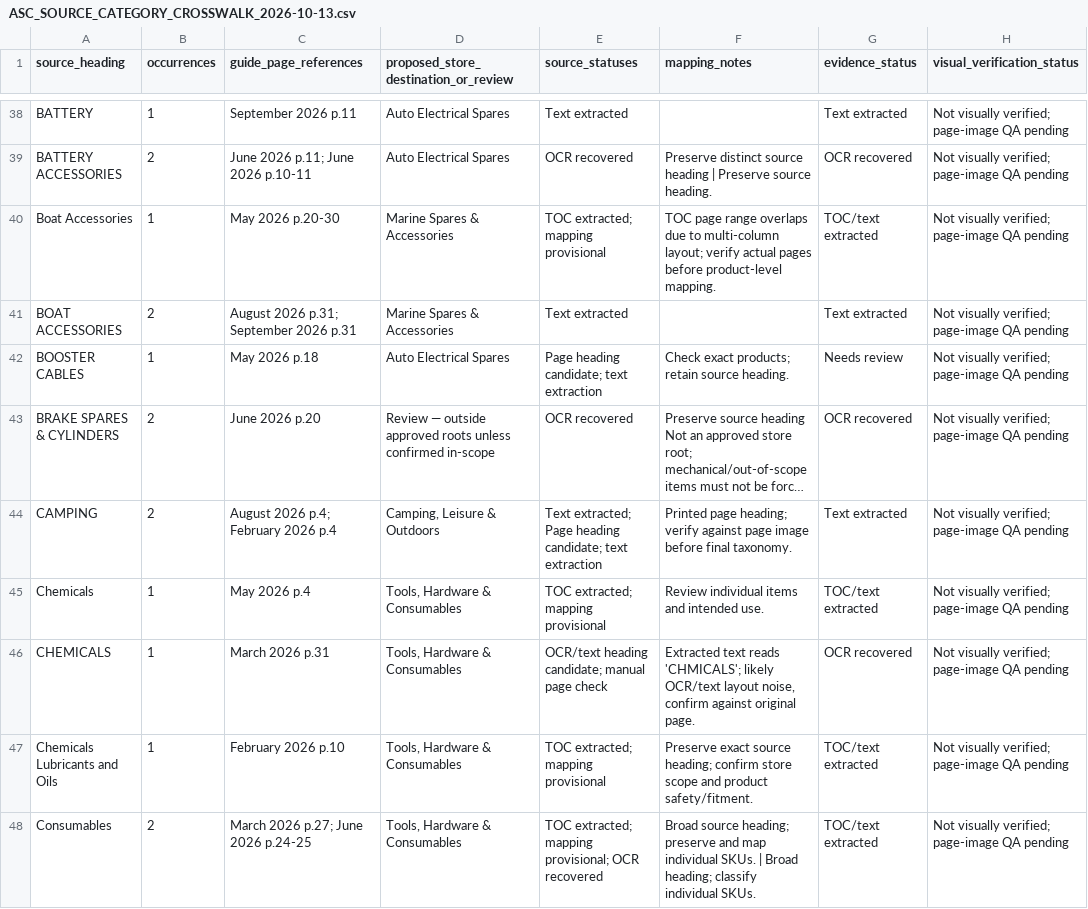
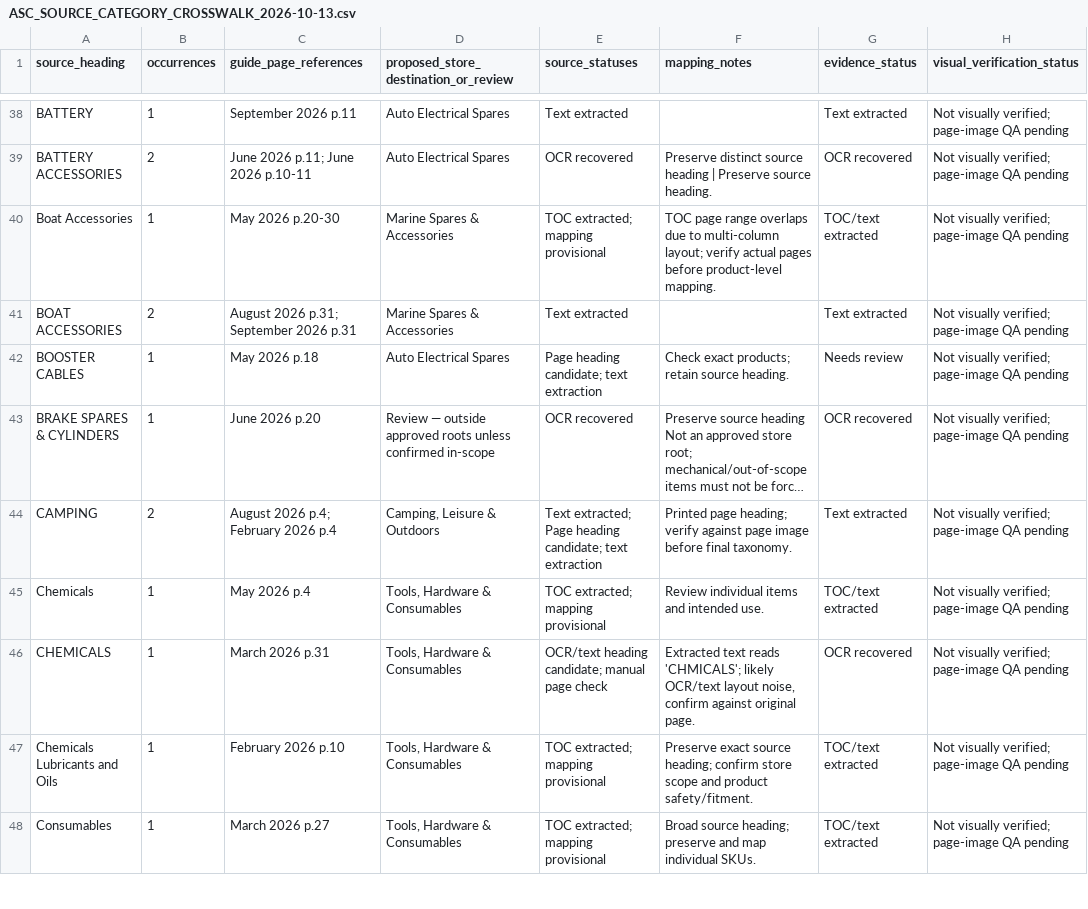
Before and after one commit to getwiredautoworx-max/get-wired-autoworx-store, a CSV file: staging/source-extracts/ASC_SOURCE_CATEGORY_CROSSWALK_2026-10-13.csv, drawn as a sheet; only a part is shown, gaps mark what is left out; long unchanged cells end in …; the diff covers the shown part only; the diff names each change by its address in the sheet, - before the commit and + after, or states it on an @@ line.

Commit message:
Correct category occurrence counts and add June OCR evidence status

```diff
--- a/staging/source-extracts/ASC_SOURCE_CATEGORY_CROSSWALK_2026-10-13.csv
+++ b/staging/source-extracts/ASC_SOURCE_CATEGORY_CROSSWALK_2026-10-13.csv
-B43 (occurrences): 2
+B43 (occurrences): 1
-B48 (occurrences): 2
+B48 (occurrences): 1
-C48 (guide_page_references): March 2026 p.27; June 2026 p.24-25
+C48 (guide_page_references): March 2026 p.27
-E48 (source_statuses): TOC extracted; mapping provisional; OCR recovered
+E48 (source_statuses): TOC extracted; mapping provisional
-F48 (mapping_notes): …individual SKUs. | Broad heading; classify individual SKUs.
+F48 (mapping_notes): …individual SKUs.
```
Also changed, not shown: 63 edited cells elsewhere in this file.
